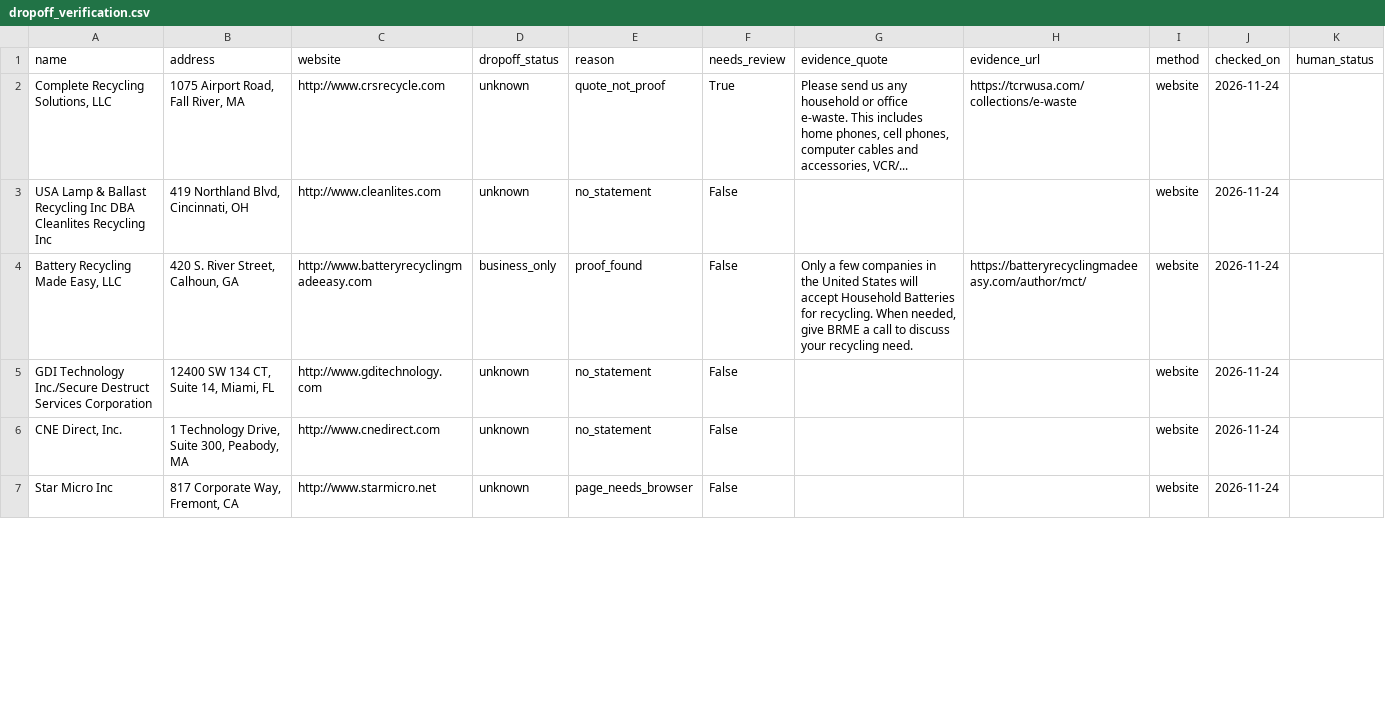
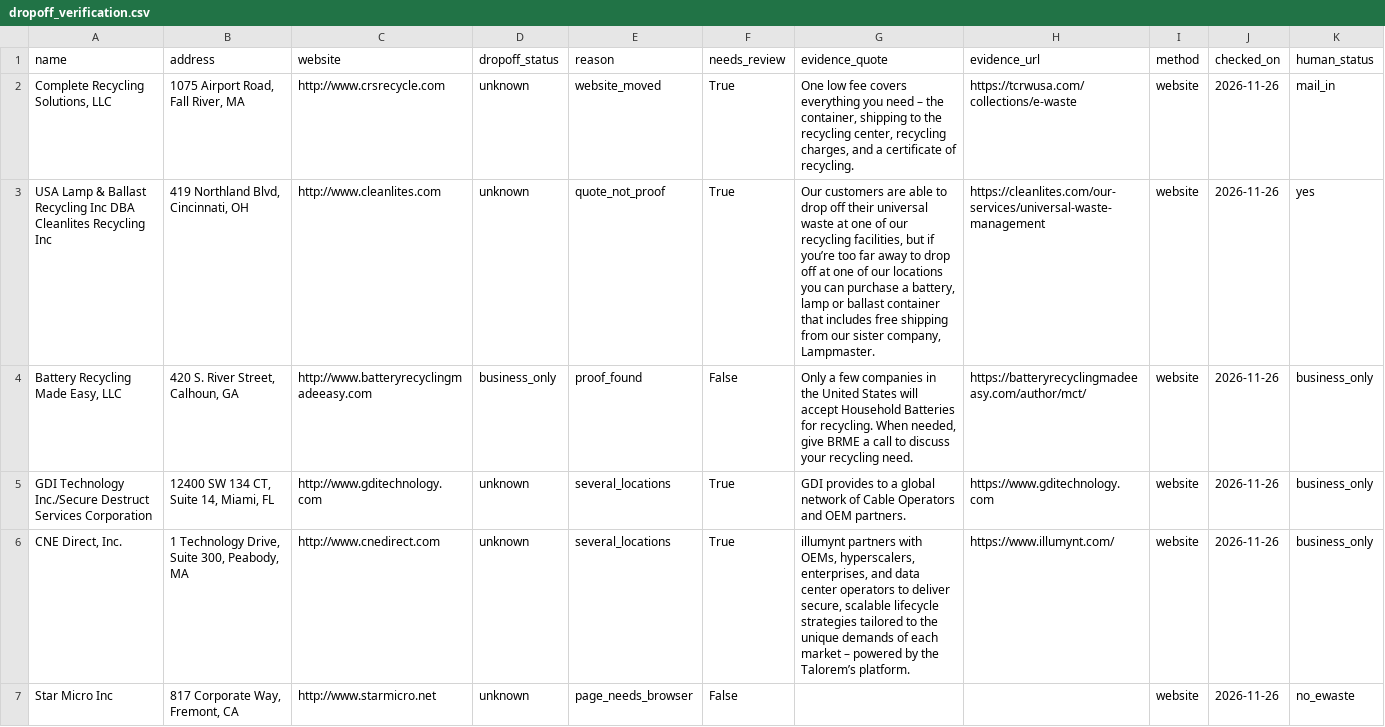
Before and after one commit to Sowmyan14/E-NaviWaste, a CSV file: ewaste_locator/data/dropoff_verification.csv, drawn as a sheet; only a part is shown; the diff covers the shown part only.

```diff
--- a/ewaste_locator/data/dropoff_verification.csv
+++ b/ewaste_locator/data/dropoff_verification.csv
@@ -1,7 +1,7 @@
 name,address,website,dropoff_status,reason,needs_review,evidence_quote,evidence_url,method,checked_on,human_status
-"Complete Recycling Solutions, LLC","1075 Airport Road, Fall River, MA",http://www.crsrecycle.com,unknown,quote_not_proof,True,"Please send us any household or office e-waste. This includes home phones, cell phones, computer cables and accessories, VCR/...",https://tcrwusa.com/collections/e-waste,website,2026-11-24,
-USA Lamp & Ballast Recycling Inc DBA Cleanlites Recycling Inc,"419 Northland Blvd, Cincinnati, OH",http://www.cleanlites.com,unknown,no_statement,False,,,website,2026-11-24,
-"Battery Recycling Made Easy, LLC","420 S. River Street, Calhoun, GA",http://www.batteryrecyclingmadeeasy.com,business_only,proof_found,False,"Only a few companies in the United States will accept Household Batteries for recycling. When needed, give BRME a call to discuss your recycling need.",https://batteryrecyclingmadeeasy.com/author/mct/,website,2026-11-24,
-GDI Technology Inc./Secure Destruct Services Corporation,"12400 SW 134 CT, Suite 14, Miami, FL",http://www.gditechnology.com,unknown,no_statement,False,,,website,2026-11-24,
-"CNE Direct, Inc.","1 Technology Drive, Suite 300, Peabody, MA",http://www.cnedirect.com,unknown,no_statement,False,,,website,2026-11-24,
-Star Micro Inc,"817 Corporate Way, Fremont, CA",http://www.starmicro.net,unknown,page_needs_browser,False,,,website,2026-11-24,
+"Complete Recycling Solutions, LLC","1075 Airport Road, Fall River, MA",http://www.crsrecycle.com,unknown,website_moved,True,"One low fee covers everything you need – the container, shipping to the recycling center, recycling charges, and a certificate of recycling.",https://tcrwusa.com/collections/e-waste,website,2026-11-26,mail_in
+USA Lamp & Ballast Recycling Inc DBA Cleanlites Recycling Inc,"419 Northland Blvd, Cincinnati, OH",http://www.cleanlites.com,unknown,quote_not_proof,True,"Our customers are able to drop off their universal waste at one of our recycling facilities, but if you’re too far away to drop off at one of our locations you can purchase a battery, lamp or ballast container that includes free shipping from our sister company, Lampmaster.",https://cleanlites.com/our-services/universal-waste-management,website,2026-11-26,yes
+"Battery Recycling Made Easy, LLC","420 S. River Street, Calhoun, GA",http://www.batteryrecyclingmadeeasy.com,business_only,proof_found,False,"Only a few companies in the United States will accept Household Batteries for recycling. When needed, give BRME a call to discuss your recycling need.",https://batteryrecyclingmadeeasy.com/author/mct/,website,2026-11-26,business_only
+GDI Technology Inc./Secure Destruct Services Corporation,"12400 SW 134 CT, Suite 14, Miami, FL",http://www.gditechnology.com,unknown,several_locations,True,GDI provides to a global network of Cable Operators and OEM partners.,https://www.gditechnology.com,website,2026-11-26,business_only
+"CNE Direct, Inc.","1 Technology Drive, Suite 300, Peabody, MA",http://www.cnedirect.com,unknown,several_locations,True,"illumynt partners with OEMs, hyperscalers, enterprises, and data center operators to deliver secure, scalable lifecycle strategies tailored to the unique demands of each market – powered by the Talorem’s platform.",https://www.illumynt.com/,website,2026-11-26,business_only
+Star Micro Inc,"817 Corporate Way, Fremont, CA",http://www.starmicro.net,unknown,page_needs_browser,False,,,website,2026-11-26,no_ewaste
```
Also changed, not shown: 174 edited cells elsewhere in this file, 1 other file.
